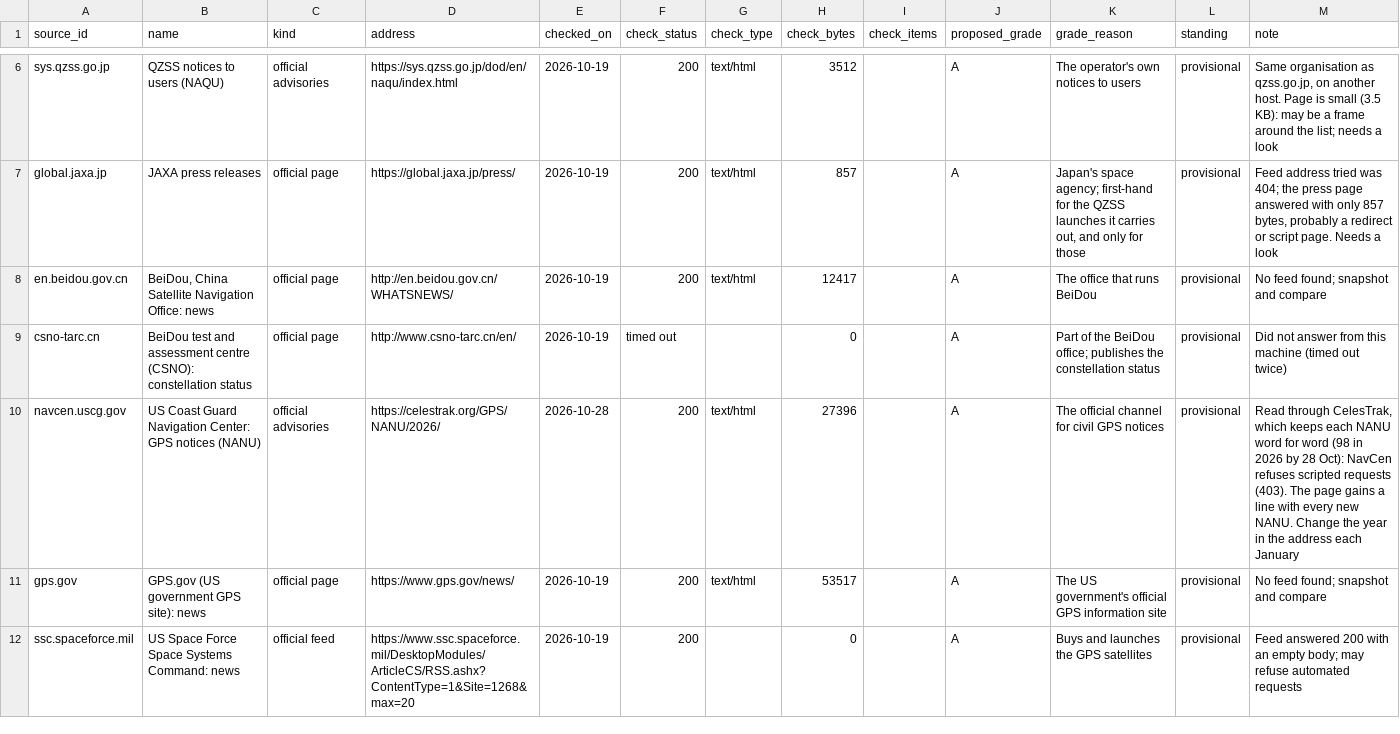
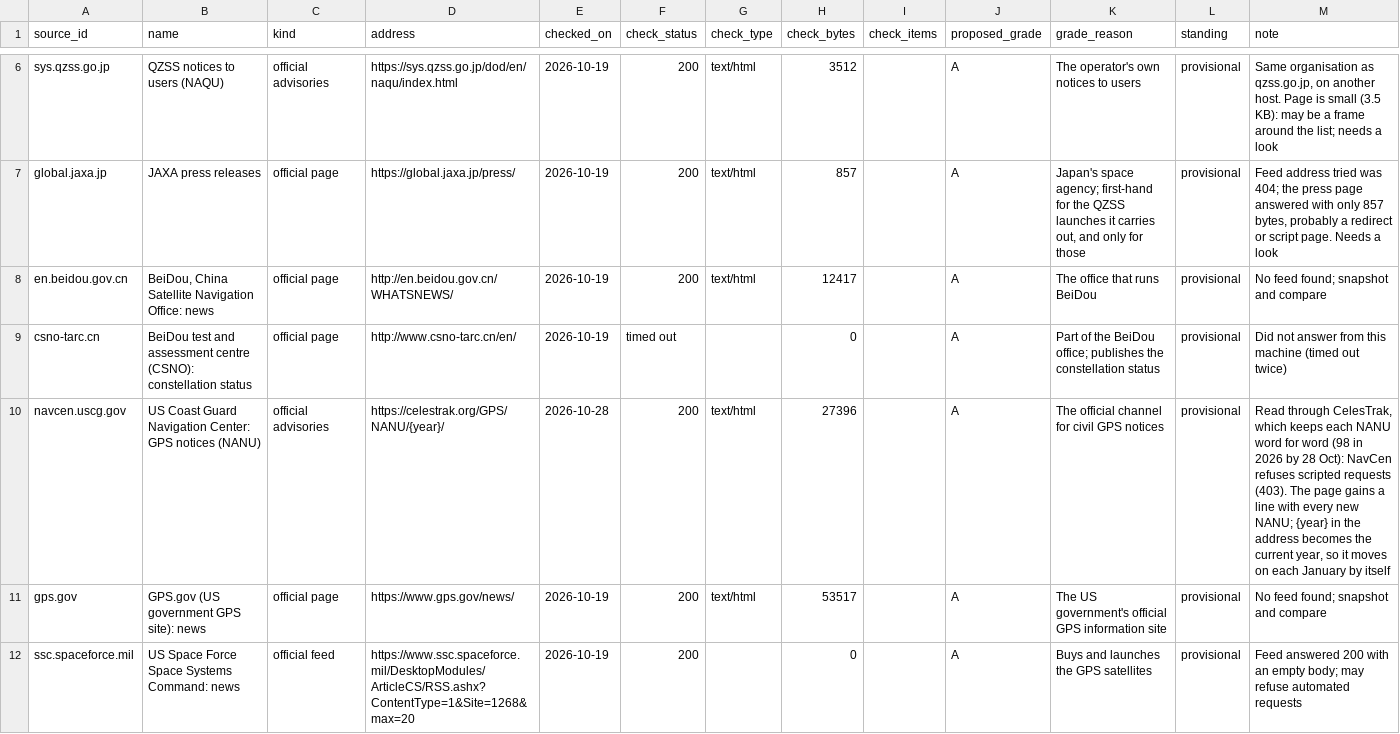
Before and after one commit to SumanthVarma798/GNSS-Constellation-Health-Monitoring-System, a CSV file: evidence/source_candidates.csv, drawn as a sheet; only a part is shown, gaps mark what is left out.

```diff
--- a/evidence/source_candidates.csv
+++ b/evidence/source_candidates.csv
@@ -9,3 +9,3 @@ en.beidou.gov.cn,"BeiDou, China Satellite Navigation Office: news",official page
 csno-tarc.cn,BeiDou test and assessment centre (CSNO): constellation status,official page,http://www.csno-tarc.cn/en/,2026-10-19,timed out,,0,,A,Part of the BeiDou office; publishes the constellation status,provisional,Did not answer from this machine (timed out twice)
-navcen.uscg.gov,US Coast Guard Navigation Center: GPS notices (NANU),official advisories,https://celestrak.org/GPS/NANU/2026/,2026-10-28,200,text/html,27396,,A,The official channel for civil GPS notices,provisional,"Read through CelesTrak, which keeps each NANU word for word (98 in 2026 by 28 Oct): NavCen refuses scripted requests (403). The page gains a line with every new NANU. Change the year in the address each January"
+navcen.uscg.gov,US Coast Guard Navigation Center: GPS notices (NANU),official advisories,https://celestrak.org/GPS/NANU/{year}/,2026-10-28,200,text/html,27396,,A,The official channel for civil GPS notices,provisional,"Read through CelesTrak, which keeps each NANU word for word (98 in 2026 by 28 Oct): NavCen refuses scripted requests (403). The page gains a line with every new NANU; {year} in the address becomes the current year, so it moves on each January by itself"
 gps.gov,GPS.gov (US government GPS site): news,official page,https://www.gps.gov/news/,2026-10-19,200,text/html,53517,,A,The US government's official GPS information site,provisional,No feed found; snapshot and compare
```
Also changed, not shown: 4 other files.
